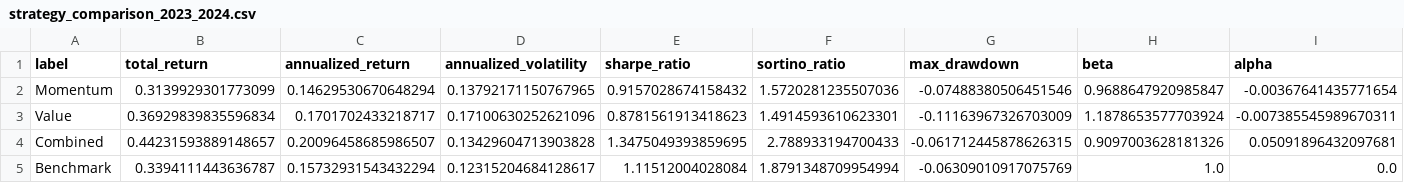
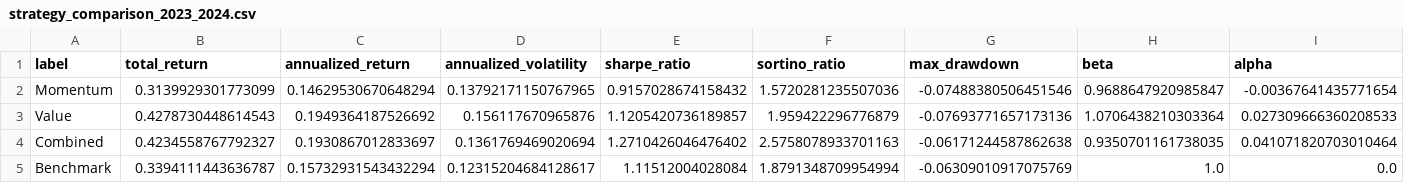
Before and after one commit to ronaldoexmachina13/quant-equity-research, a CSV file: results/strategy_comparison_2023_2024.csv, drawn as a sheet.

Commit message:
Regenerate all results with corrected Value signal; update README and dashboard text, add correction section

```diff
--- a/results/strategy_comparison_2023_2024.csv
+++ b/results/strategy_comparison_2023_2024.csv
@@ -2,4 +2,4 @@ label,total_return,annualized_return,annualized_volatility,sharpe_ratio,sortino_
 Momentum,0.3139929301773099,0.14629530670648294,0.13792171150767965,0.9157028674158432,1.5720281235507036,-0.07488380506451546,0.9688647920985847,-0.00367641435771654
-Value,0.36929839835596834,0.1701702433218717,0.17100630252621096,0.8781561913418623,1.4914593610623301,-0.11163967326703009,1.1878653577703924,-0.007385545989670311
-Combined,0.44231593889148657,0.20096458685986507,0.13429604713903828,1.3475049393859695,2.788933194700433,-0.061712445878626315,0.9097003628181326,0.05091896432097681
+Value,0.4278730448614543,0.1949364187526692,0.156117670965876,1.1205420736189857,1.959422296776879,-0.07693771657173136,1.0706438210303364,0.027309666360208533
+Combined,0.4234558767792327,0.1930867012833697,0.1361769469020694,1.2710426046476402,2.5758078933701163,-0.06171244587862638,0.9350701161738035,0.041071820703010464
 Benchmark,0.3394111443636787,0.15732931543432294,0.12315204684128617,1.11512004028084,1.8791348709954994,-0.06309010917075769,1.0,0.0
```
Also changed, not shown: results/alpha_significance.csv, results/significance_test.csv, 13 other files.
